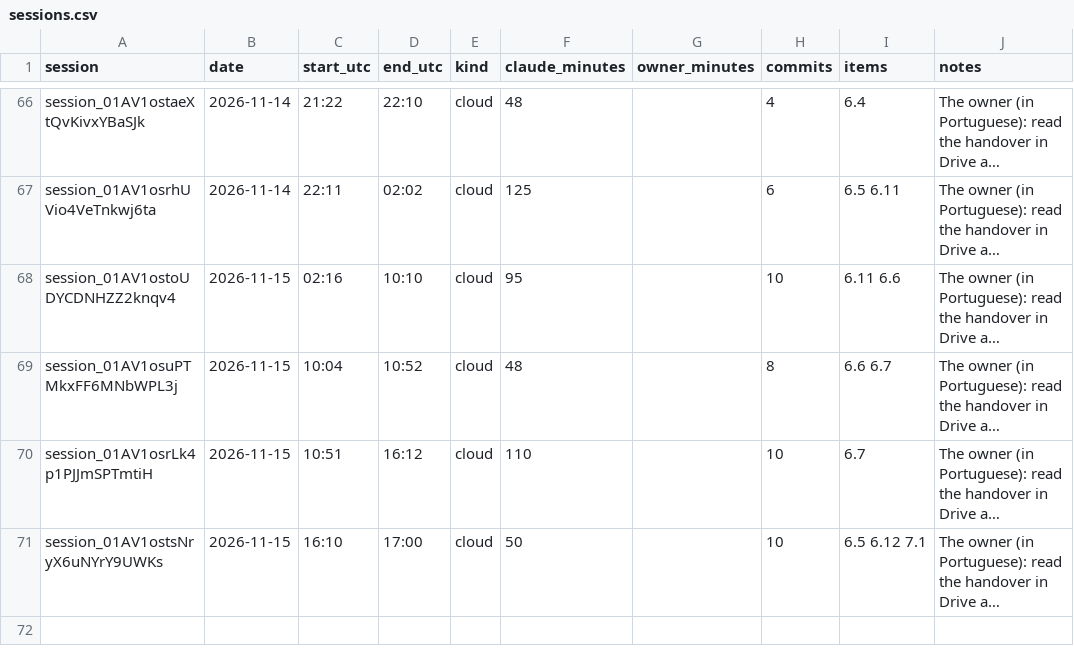
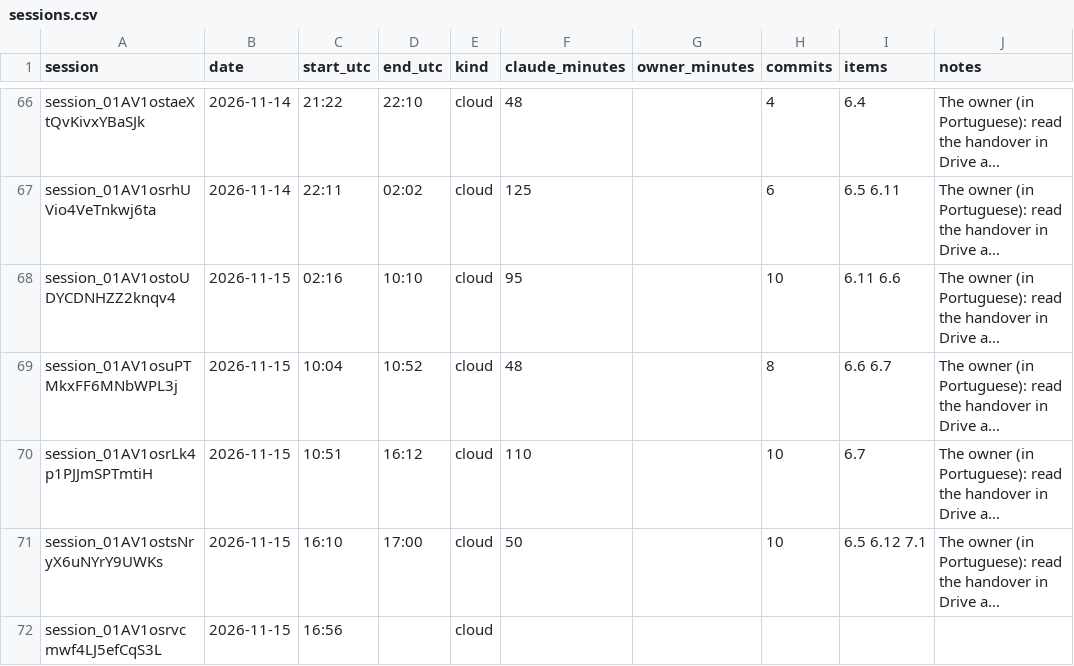
Before and after one commit to ricardomelo/gs1-label-studio, a CSV file: docs/metrics/sessions.csv, drawn as a sheet; only a part is shown, gaps mark what is left out; long unchanged cells end in …; the diff names each change by its address in the sheet, - before the commit and + after, or states it on an @@ line.

```diff
--- a/docs/metrics/sessions.csv
+++ b/docs/metrics/sessions.csv
+row 72: session_01AV1osrvcmwf4LJ5efCqS3L | 2026-11-15 | 16:56 |  | cloud
```
Also changed, not shown: 7 other files.
